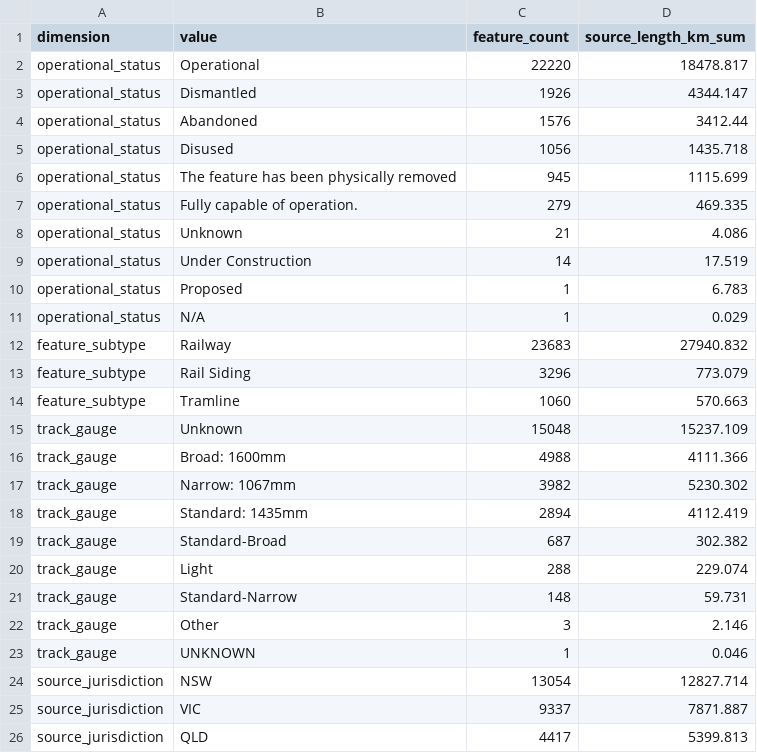
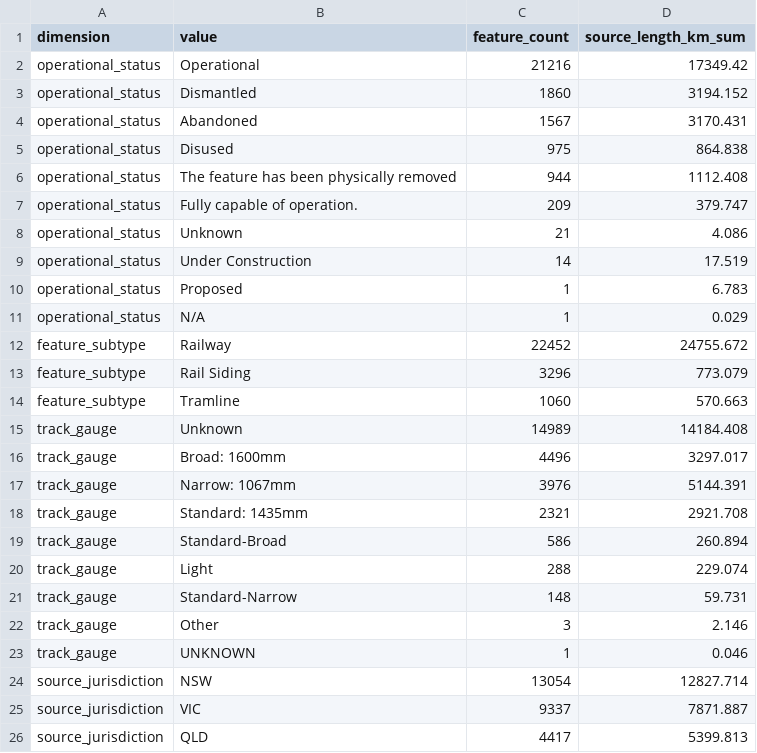
Before and after one commit to thilliam/VECA-2075, a CSV file: data/derived/transport/ga_rail_east_summary.csv, drawn as a sheet; only a part is shown; the diff covers the shown part only.

```diff
--- a/data/derived/transport/ga_rail_east_summary.csv
+++ b/data/derived/transport/ga_rail_east_summary.csv
@@ -1,8 +1,8 @@
 dimension,value,feature_count,source_length_km_sum
-operational_status,Operational,22220,18478.817
-operational_status,Dismantled,1926,4344.147
-operational_status,Abandoned,1576,3412.44
-operational_status,Disused,1056,1435.718
-operational_status,The feature has been physically removed,945,1115.699
-operational_status,Fully capable of operation.,279,469.335
+operational_status,Operational,21216,17349.42
+operational_status,Dismantled,1860,3194.152
+operational_status,Abandoned,1567,3170.431
+operational_status,Disused,975,864.838
+operational_status,The feature has been physically removed,944,1112.408
+operational_status,Fully capable of operation.,209,379.747
 operational_status,Unknown,21,4.086
@@ -11,10 +11,10 @@ operational_status,Proposed,1,6.783
 operational_status,N/A,1,0.029
-feature_subtype,Railway,23683,27940.832
+feature_subtype,Railway,22452,24755.672
 feature_subtype,Rail Siding,3296,773.079
 feature_subtype,Tramline,1060,570.663
-track_gauge,Unknown,15048,15237.109
-track_gauge,Broad: 1600mm,4988,4111.366
-track_gauge,Narrow: 1067mm,3982,5230.302
-track_gauge,Standard: 1435mm,2894,4112.419
-track_gauge,Standard-Broad,687,302.382
+track_gauge,Unknown,14989,14184.408
+track_gauge,Broad: 1600mm,4496,3297.017
+track_gauge,Narrow: 1067mm,3976,5144.391
+track_gauge,Standard: 1435mm,2321,2921.708
+track_gauge,Standard-Broad,586,260.894
 track_gauge,Light,288,229.074
```
Also changed, not shown: 12 removed rows elsewhere in this file, 1 other file.
